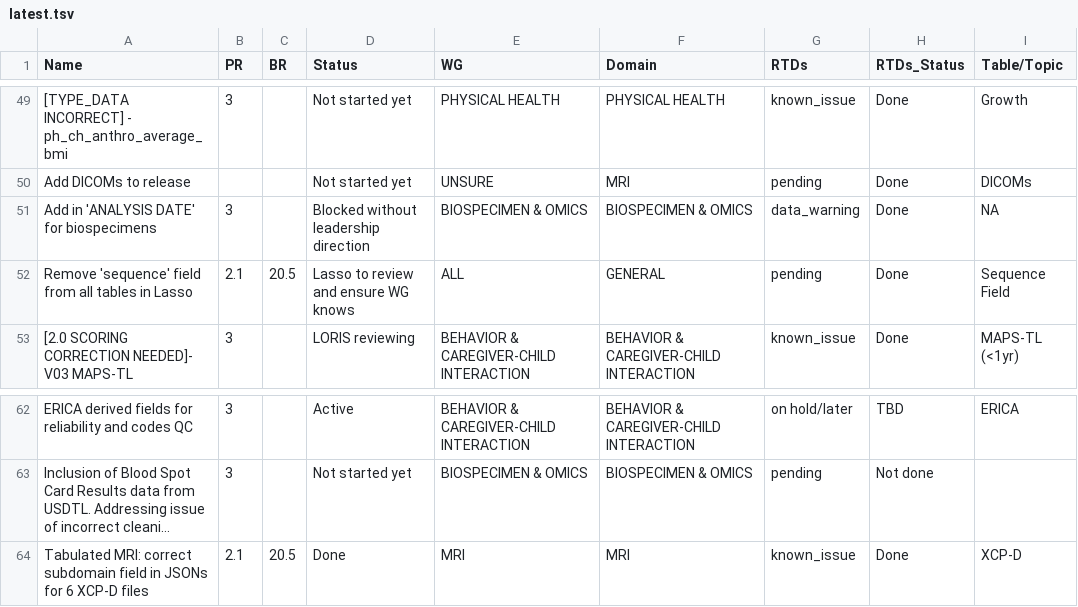
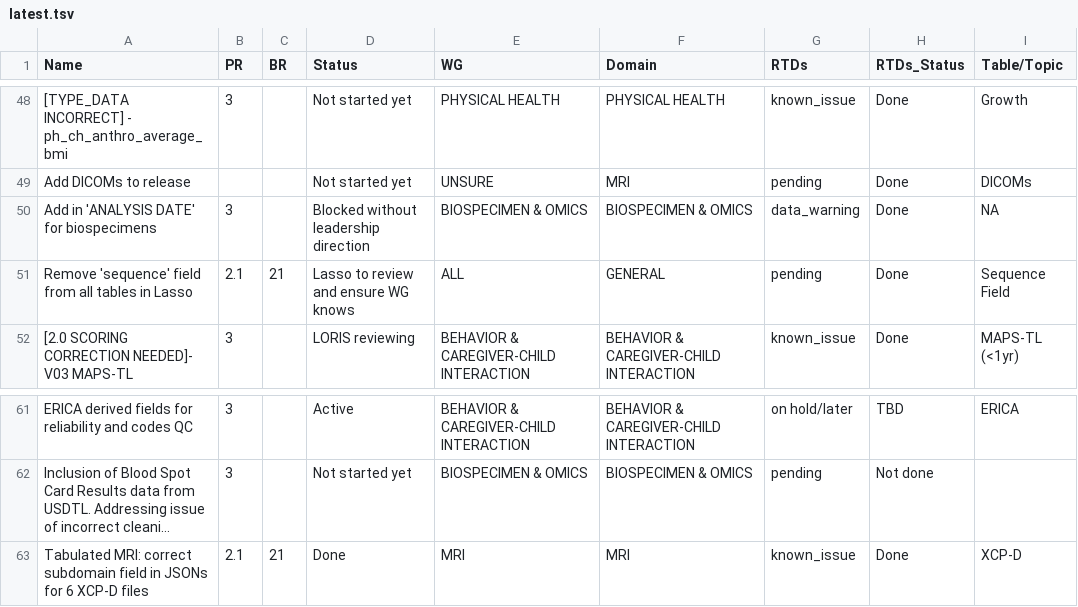
Before and after one commit to nbdc-datahub/hbcd-docs, a TSV file: tools/latest.tsv, drawn as a sheet; only a part is shown, gaps mark what is left out; long unchanged cells end in …; addresses are those after the commit; the diff covers the shown part only; the diff names each change by its address in the sheet, - before the commit and + after, or states it on an @@ line.

```diff
--- a/tools/latest.tsv
+++ b/tools/latest.tsv
-C51 (BR): 20.5
+C51 (BR): 21
-C63 (BR): 20.5
+C63 (BR): 21
```
Also changed, not shown: 1 added row, 2 removed rows and 30 edited cells elsewhere in this file, 2 other files.
